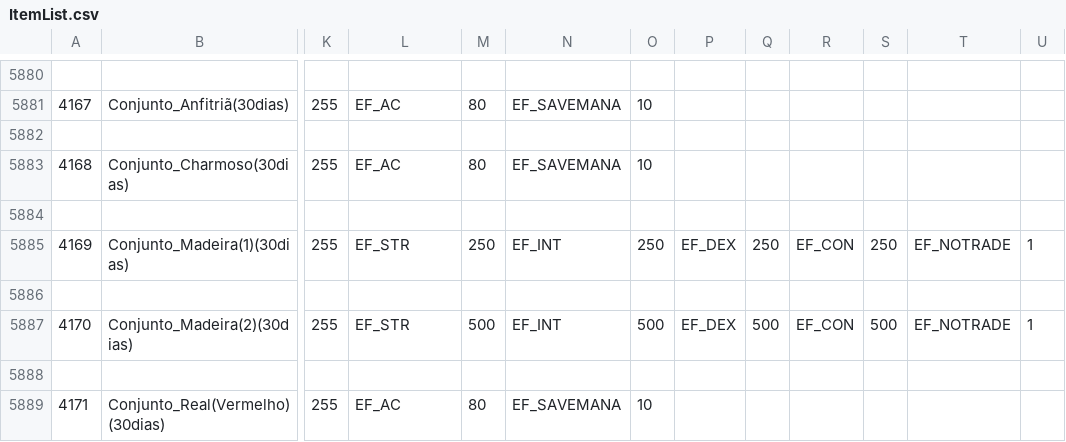
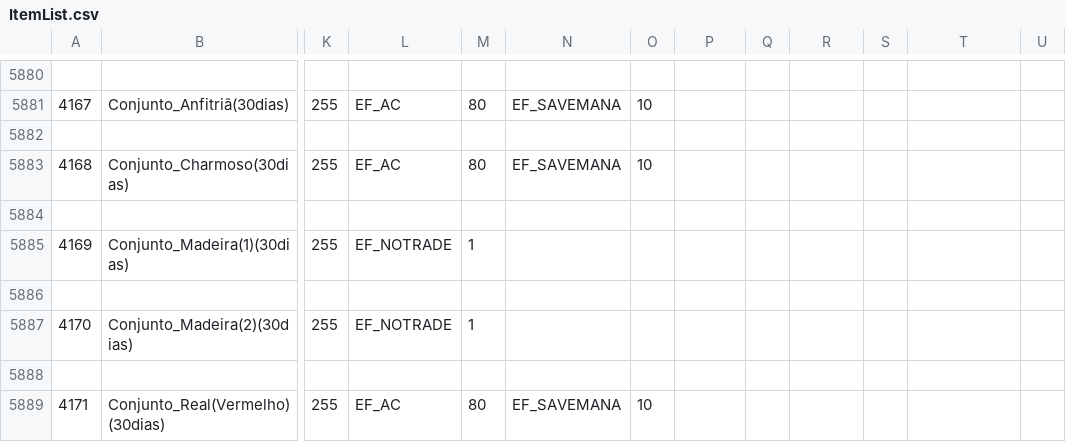
Before and after one commit to Jean1dev/w2pp-OpenWYD, a CSV file: Release/Common/ItemList.csv, drawn as a sheet; only a part is shown, gaps mark what is left out; the diff names each change by its address in the sheet, - before the commit and + after, or states it on an @@ line.

```diff
--- a/Release/Common/ItemList.csv
+++ b/Release/Common/ItemList.csv
-L5885: EF_STR
+L5885: EF_NOTRADE
-M5885: 250
+M5885: 1
-N5885: EF_INT
+N5885: (empty)
-O5885: 250
+O5885: (empty)
-P5885: EF_DEX
+P5885: (empty)
-Q5885: 250
+Q5885: (empty)
-R5885: EF_CON
+R5885: (empty)
-S5885: 250
+S5885: (empty)
-T5885: EF_NOTRADE
+T5885: (empty)
-U5885: 1
+U5885: (empty)
-L5887: EF_STR
+L5887: EF_NOTRADE
-M5887: 500
+M5887: 1
-N5887: EF_INT
+N5887: (empty)
-O5887: 500
+O5887: (empty)
-P5887: EF_DEX
+P5887: (empty)
-Q5887: 500
+Q5887: (empty)
-R5887: EF_CON
+R5887: (empty)
-S5887: 500
+S5887: (empty)
-T5887: EF_NOTRADE
+T5887: (empty)
-U5887: 1
+U5887: (empty)
```
Also changed, not shown: 2 other files.
